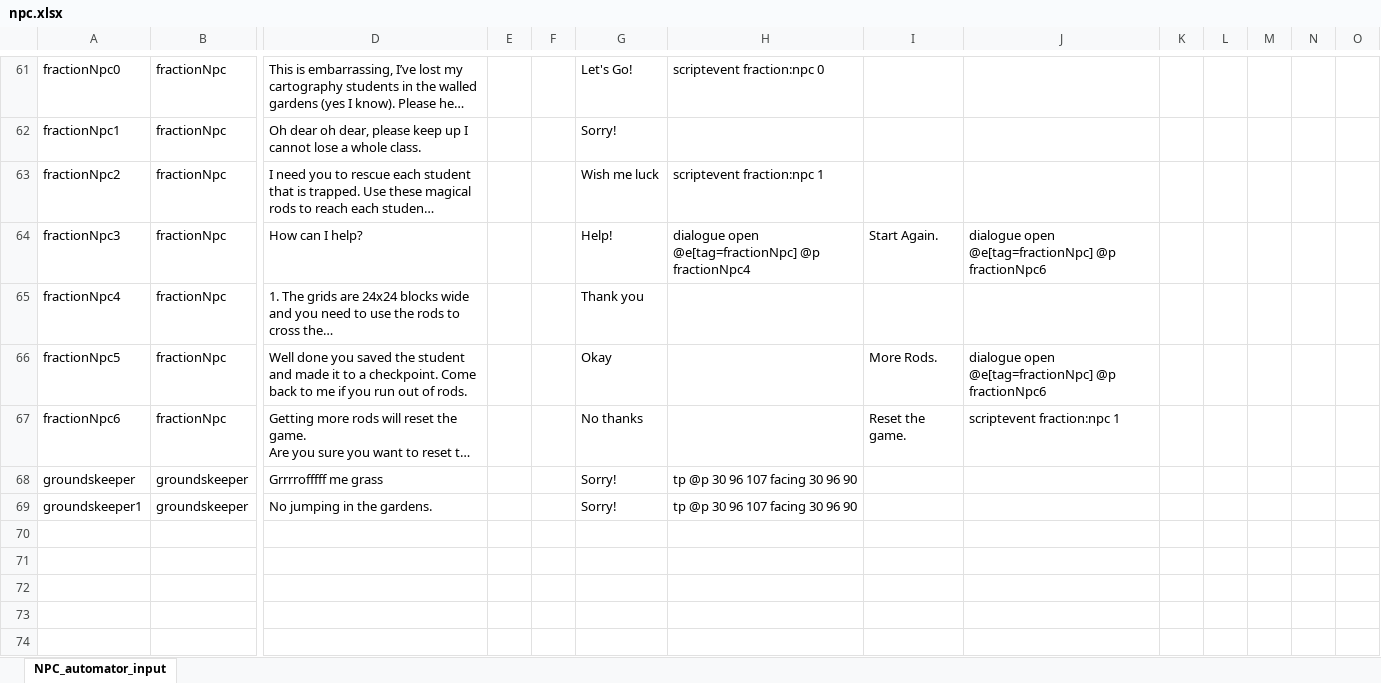
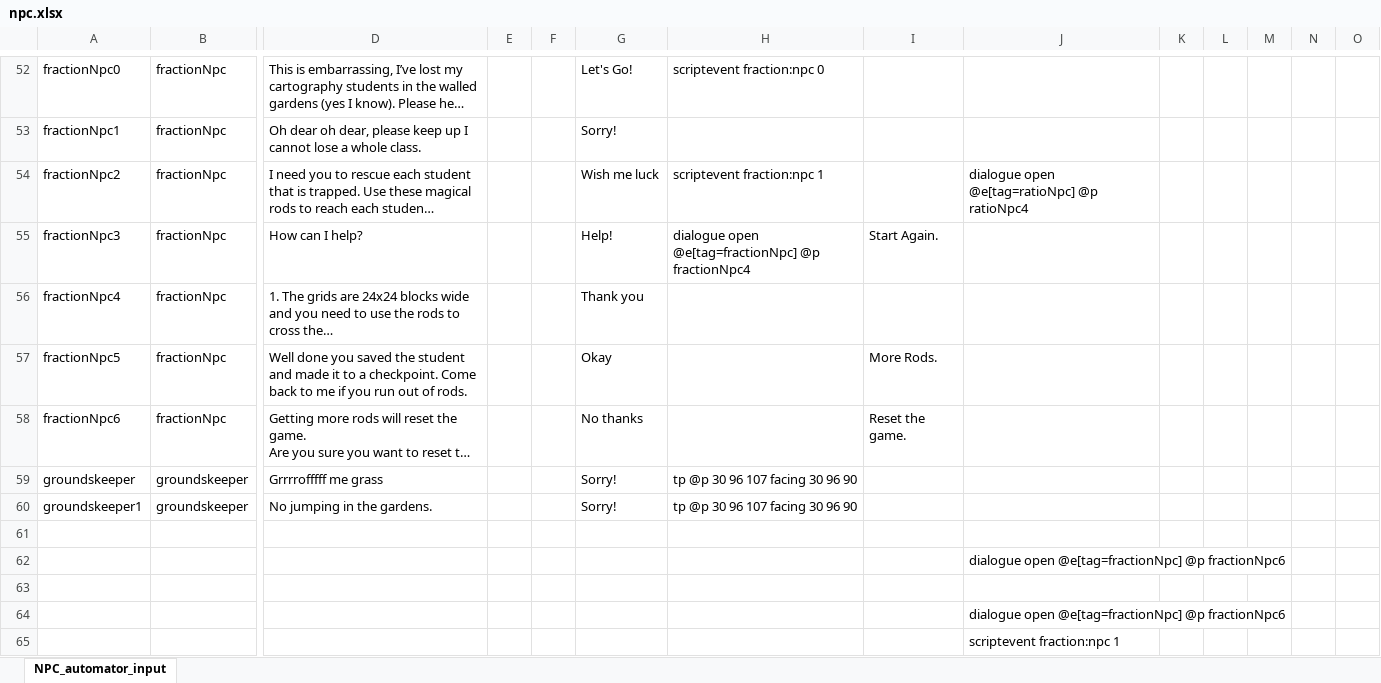
Before and after one commit to BlockBuilderJoe/CambridgeMathsChallenge, an Excel workbook: npc/npc.xlsx, sheet NPC_automator_input, drawn as a sheet; only a part is shown, gaps mark what is left out; long unchanged cells end in …; values as stored, in another font and other column widths than the file's, no borders; addresses are those after the commit; rows hold the shown columns only; the diff covers the shown part only; the diff names each change by its address in the sheet, - before the commit and + after, or states it on an @@ line.

Commit message:
Added in Npc dialogue

```diff
--- a/npc/npc.xlsx (sheet NPC_automator_input)
+++ b/npc/npc.xlsx (sheet NPC_automator_input)
-J54: (empty)
+J54: dialogue open @e[tag=ratioNpc] @p ratioNpc4
-J55: dialogue open @e[tag=fractionNpc] @p fractionNpc6
+J55: (empty)
-J57: dialogue open @e[tag=fractionNpc] @p fractionNpc6
+J57: (empty)
-J58: scriptevent fraction:npc 1
+J58: (empty)
+row 61: (empty)
+row 62:  |  |  |  |  |  |  |  | dialogue open @e[tag=fractionNpc] @p fractionNpc6
+row 63: (empty)
+row 64:  |  |  |  |  |  |  |  | dialogue open @e[tag=fractionNpc] @p fractionNpc6
+row 65:  |  |  |  |  |  |  |  | scriptevent fraction:npc 1
```
Also changed, not shown: 3 added rows, 12 removed rows and 27 edited cells elsewhere in this sheet, 14 other files.
